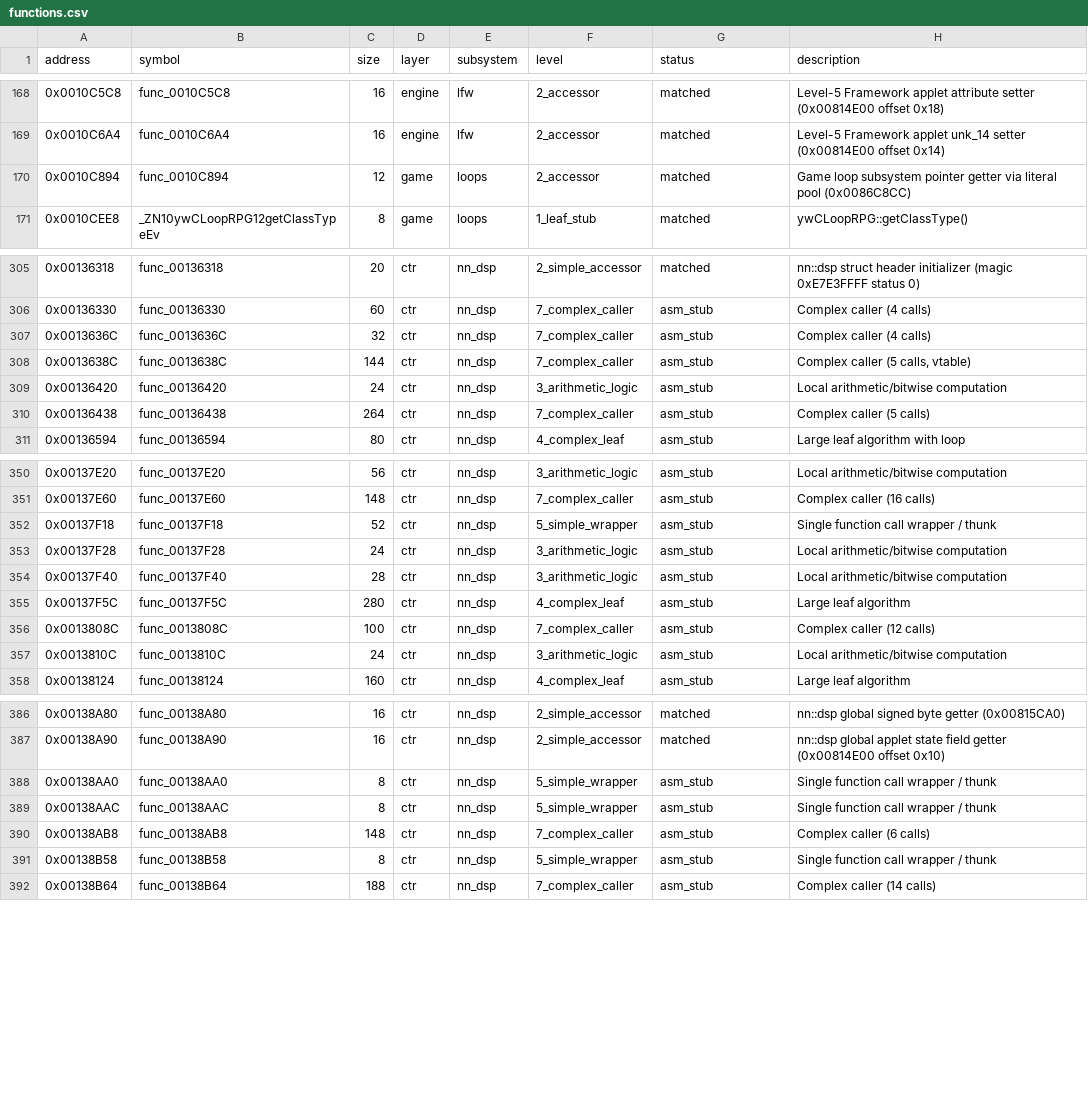
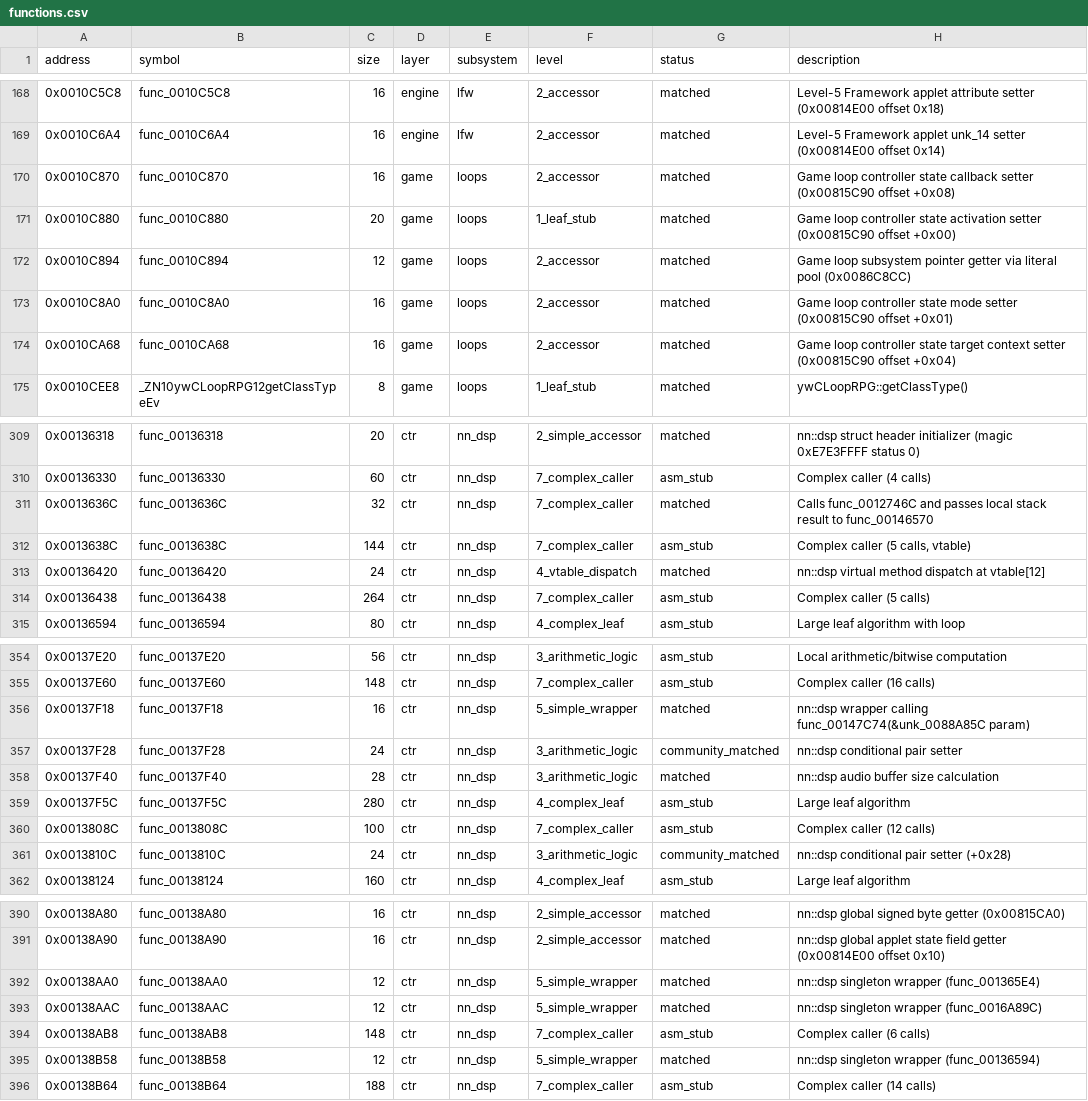
Before and after one commit to ChaconMoon/yokai-watch-2-decompiled, a CSV file: config/functions.csv, drawn as a sheet; only a part is shown, gaps mark what is left out; the diff covers the shown part only.

Commit message:
feat(decomp): match CTR and game functions, and implement objdiff v2 report (141 matched, 100 in Layer 1)

```diff
--- a/config/functions.csv
+++ b/config/functions.csv
@@ -169,3 +169,7 @@ address,symbol,size,layer,subsystem,level,status,description
 0x0010C6A4,func_0010C6A4,16,engine,lfw,2_accessor,matched,Level-5 Framework applet unk_14 setter (0x00814E00 offset 0x14)
+0x0010C870,func_0010C870,16,game,loops,2_accessor,matched,Game loop controller state callback setter (0x00815C90 offset +0x08)
+0x0010C880,func_0010C880,20,game,loops,1_leaf_stub,matched,Game loop controller state activation setter (0x00815C90 offset +0x00)
 0x0010C894,func_0010C894,12,game,loops,2_accessor,matched,Game loop subsystem pointer getter via literal pool (0x0086C8CC)
+0x0010C8A0,func_0010C8A0,16,game,loops,2_accessor,matched,Game loop controller state mode setter (0x00815C90 offset +0x01)
+0x0010CA68,func_0010CA68,16,game,loops,2_accessor,matched,Game loop controller state target context setter (0x00815C90 offset +0x04)
 0x0010CEE8,_ZN10ywCLoopRPG12getClassTypeEv,8,game,loops,1_leaf_stub,matched,ywCLoopRPG::getClassType()
@@ -306,5 +310,5 @@ address,symbol,size,layer,subsystem,level,status,description
 0x00136330,func_00136330,60,ctr,nn_dsp,7_complex_caller,asm_stub,Complex caller (4 calls)
-0x0013636C,func_0013636C,32,ctr,nn_dsp,7_complex_caller,asm_stub,Complex caller (4 calls)
+0x0013636C,func_0013636C,32,ctr,nn_dsp,7_complex_caller,matched,Calls func_0012746C and passes local stack result to func_00146570
 0x0013638C,func_0013638C,144,ctr,nn_dsp,7_complex_caller,asm_stub,"Complex caller (5 calls, vtable)"
-0x00136420,func_00136420,24,ctr,nn_dsp,3_arithmetic_logic,asm_stub,Local arithmetic/bitwise computation
+0x00136420,func_00136420,24,ctr,nn_dsp,4_vtable_dispatch,matched,nn::dsp virtual method dispatch at vtable[12]
 0x00136438,func_00136438,264,ctr,nn_dsp,7_complex_caller,asm_stub,Complex caller (5 calls)
@@ -351,8 +355,8 @@ address,symbol,size,layer,subsystem,level,status,description
 0x00137E60,func_00137E60,148,ctr,nn_dsp,7_complex_caller,asm_stub,Complex caller (16 calls)
-0x00137F18,func_00137F18,52,ctr,nn_dsp,5_simple_wrapper,asm_stub,Single function call wrapper / thunk
-0x00137F28,func_00137F28,24,ctr,nn_dsp,3_arithmetic_logic,asm_stub,Local arithmetic/bitwise computation
-0x00137F40,func_00137F40,28,ctr,nn_dsp,3_arithmetic_logic,asm_stub,Local arithmetic/bitwise computation
+0x00137F18,func_00137F18,16,ctr,nn_dsp,5_simple_wrapper,matched,nn::dsp wrapper calling func_00147C74(&unk_0088A85C param)
+0x00137F28,func_00137F28,24,ctr,nn_dsp,3_arithmetic_logic,community_matched,nn::dsp conditional pair setter
+0x00137F40,func_00137F40,28,ctr,nn_dsp,3_arithmetic_logic,matched,nn::dsp audio buffer size calculation
 0x00137F5C,func_00137F5C,280,ctr,nn_dsp,4_complex_leaf,asm_stub,Large leaf algorithm
 0x0013808C,func_0013808C,100,ctr,nn_dsp,7_complex_caller,asm_stub,Complex caller (12 calls)
-0x0013810C,func_0013810C,24,ctr,nn_dsp,3_arithmetic_logic,asm_stub,Local arithmetic/bitwise computation
+0x0013810C,func_0013810C,24,ctr,nn_dsp,3_arithmetic_logic,community_matched,nn::dsp conditional pair setter (+0x28)
 0x00138124,func_00138124,160,ctr,nn_dsp,4_complex_leaf,asm_stub,Large leaf algorithm
@@ -387,6 +391,6 @@ address,symbol,size,layer,subsystem,level,status,description
 0x00138A90,func_00138A90,16,ctr,nn_dsp,2_simple_accessor,matched,nn::dsp global applet state field getter (0x00814E00 offset 0x10)
-0x00138AA0,func_00138AA0,8,ctr,nn_dsp,5_simple_wrapper,asm_stub,Single function call wrapper / thunk
-0x00138AAC,func_00138AAC,8,ctr,nn_dsp,5_simple_wrapper,asm_stub,Single function call wrapper / thunk
+0x00138AA0,func_00138AA0,12,ctr,nn_dsp,5_simple_wrapper,matched,nn::dsp singleton wrapper (func_001365E4)
+0x00138AAC,func_00138AAC,12,ctr,nn_dsp,5_simple_wrapper,matched,nn::dsp singleton wrapper (func_0016A89C)
 0x00138AB8,func_00138AB8,148,ctr,nn_dsp,7_complex_caller,asm_stub,Complex caller (6 calls)
-0x00138B58,func_00138B58,8,ctr,nn_dsp,5_simple_wrapper,asm_stub,Single function call wrapper / thunk
+0x00138B58,func_00138B58,12,ctr,nn_dsp,5_simple_wrapper,matched,nn::dsp singleton wrapper (func_00136594)
 0x00138B64,func_00138B64,188,ctr,nn_dsp,7_complex_caller,asm_stub,Complex caller (14 calls)
```
Also changed, not shown: 19 edited cells elsewhere in this file, 53 other files.
